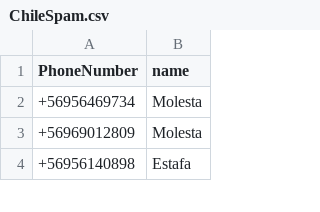
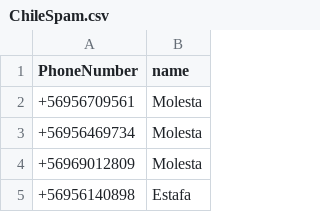
Before and after one commit to racuna/SpamChile, a CSV file: ChileSpam.csv, drawn as a sheet; only a part is shown; the diff names each change by its address in the sheet, - before the commit and + after, or states it on an @@ line.

Commit message:
+56956709561
+56956709561

```diff
--- a/ChileSpam.csv
+++ b/ChileSpam.csv
+row 2: +56956709561 | Molesta
```
